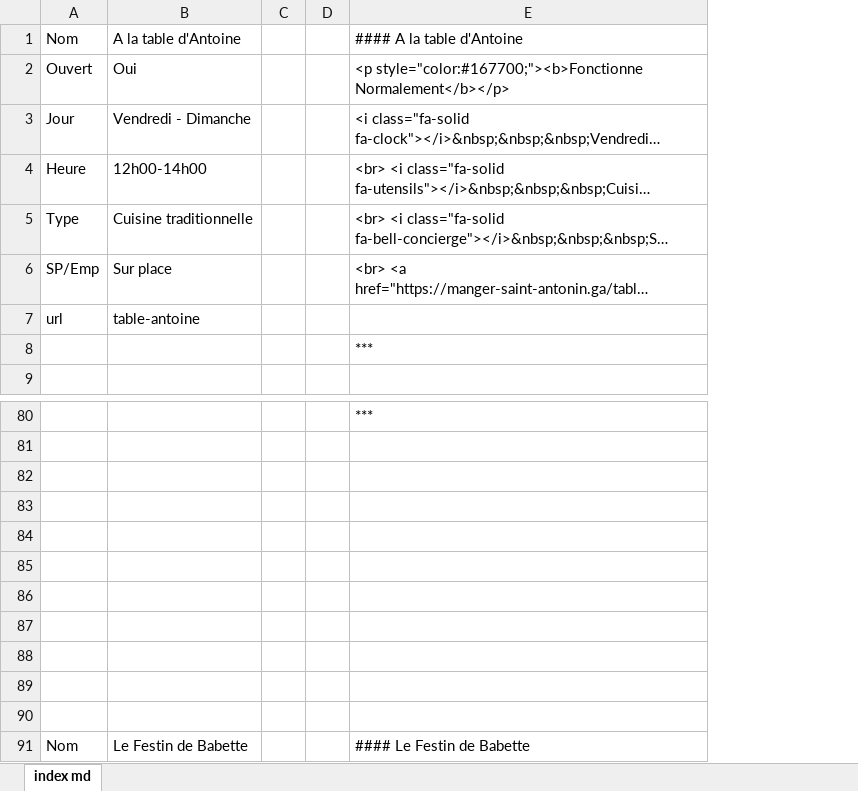
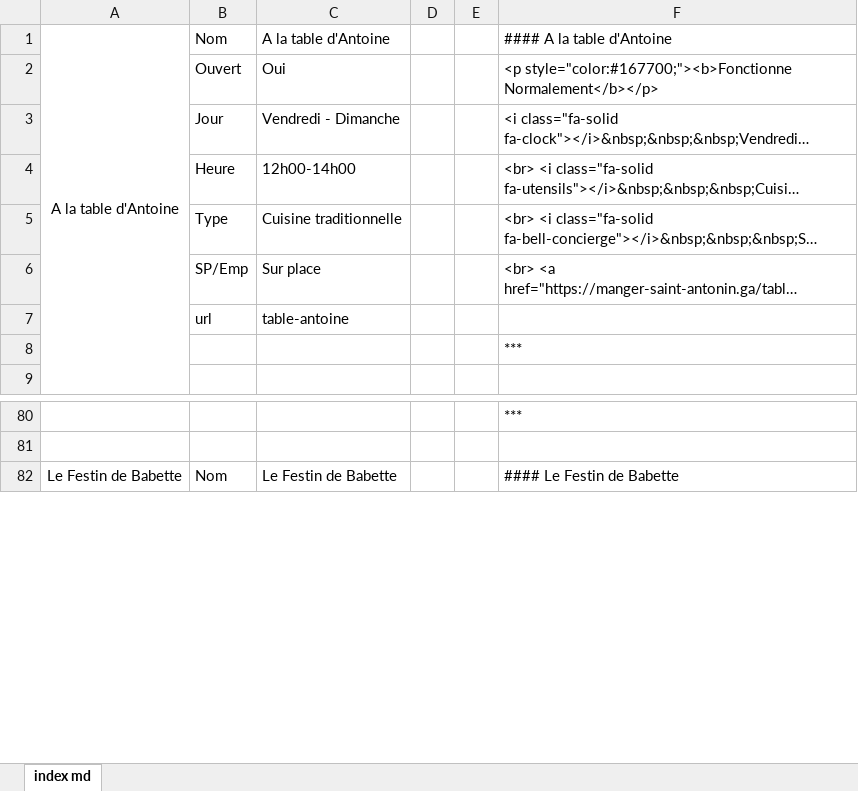
Before and after one commit to Pas-olo/Pas-olo.github.io, an Excel workbook: ressources/index.xlsx, sheet index md, drawn as a sheet; only a part is shown, gaps mark what is left out; long unchanged cells end in …; values as stored, in another font and other column widths than the file's, no borders; removed rows and columns are numbered as before the commit, all else as after; the diff names each change by its address in the sheet, - before the commit and + after, or states it on an @@ line.

```diff
--- a/ressources/index.xlsx (sheet index md)
+++ b/ressources/index.xlsx (sheet index md)
+column A, row 1: A la table d'Antoine; row 82: Le Festin de Babette
-row 82: (empty)
-row 83: (empty)
-row 84: (empty)
-row 85: (empty)
-row 86: (empty)
-row 87: (empty)
-row 88: (empty)
-row 89: (empty)
-row 90: (empty)
```
Also changed, not shown: formulas that keep their value, 2 other files.
